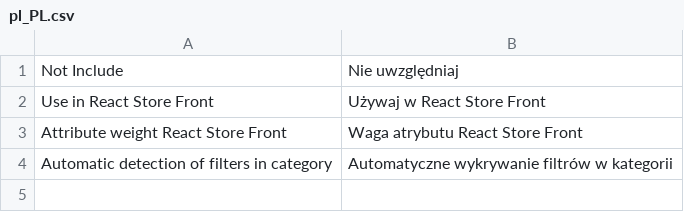
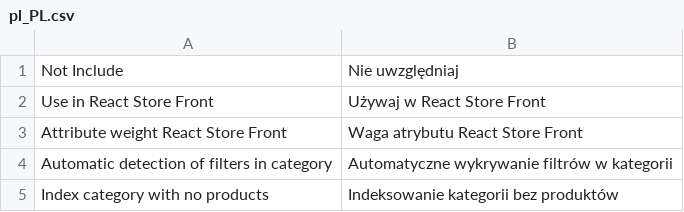
Before and after one commit to global4netltd/reactstorefront-ms-catalog-magento2, a CSV file: src/i18n/pl_PL.csv, drawn as a sheet; the diff names each change by its address in the sheet, - before the commit and + after, or states it on an @@ line.

Commit message:
indexing to solr categories with no products - translation

```diff
--- a/src/i18n/pl_PL.csv
+++ b/src/i18n/pl_PL.csv
+row 5: Index category with no products | Indeksowanie kategorii bez produktów
```
